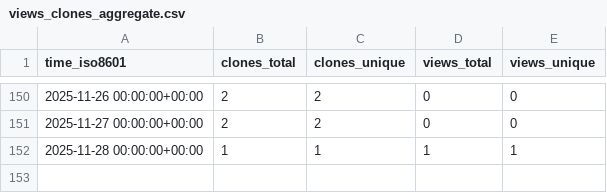
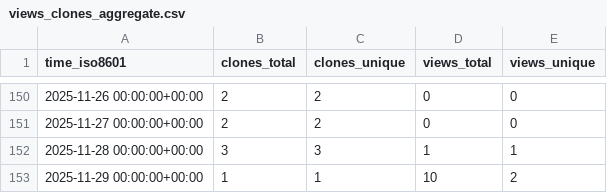
Before and after one commit to Davis-Fan/X-Blossom, a CSV file: Davis-Fan/X-Blossom/ghrs-data/views_clones_aggregate.csv, drawn as a sheet; only a part is shown, gaps mark what is left out.

```diff
--- a/Davis-Fan/X-Blossom/ghrs-data/views_clones_aggregate.csv
+++ b/Davis-Fan/X-Blossom/ghrs-data/views_clones_aggregate.csv
@@ -151,2 +151,3 @@ time_iso8601,clones_total,clones_unique,views_total,views_unique
 2025-11-27 00:00:00+00:00,2,2,0,0
-2025-11-28 00:00:00+00:00,1,1,1,1
+2025-11-28 00:00:00+00:00,3,3,1,1
+2025-11-29 00:00:00+00:00,1,1,10,2
```
Also changed, not shown: 1 other file.
